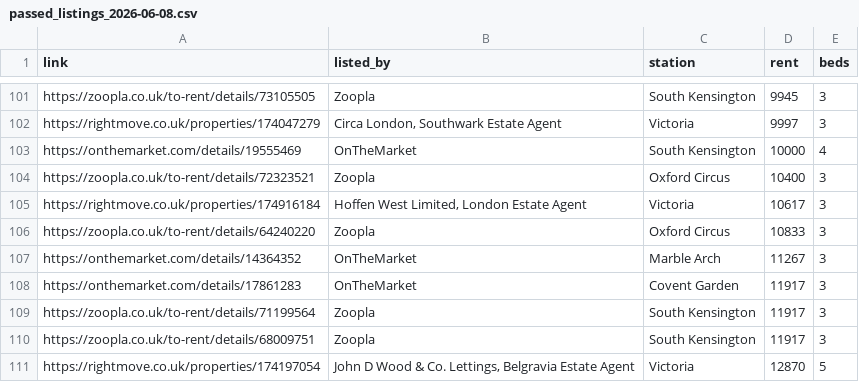
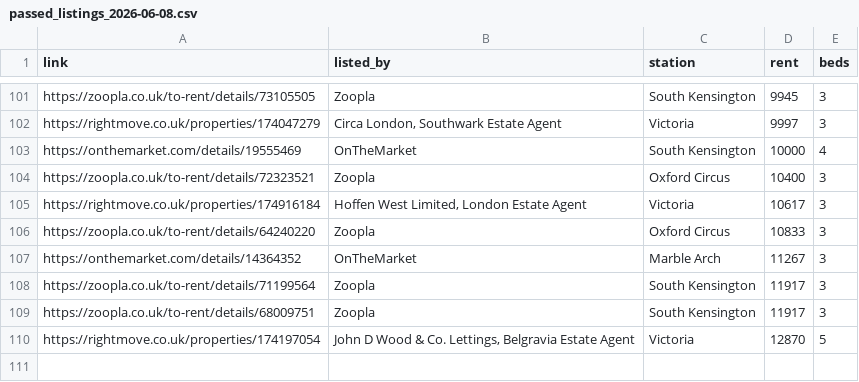
Before and after one commit to hypebearsnfts-claude/london-rental-scanner-bot, a CSV file: exports/passed_listings_2026-06-08.csv, drawn as a sheet; only a part is shown, gaps mark what is left out.

Commit message:
Require detail blacklist verification before sending

```diff
--- a/exports/passed_listings_2026-06-08.csv
+++ b/exports/passed_listings_2026-06-08.csv
@@ -107,3 +107,2 @@ https://zoopla.co.uk/to-rent/details/64240220,Zoopla,Oxford Circus,10833,3
 https://onthemarket.com/details/14364352,OnTheMarket,Marble Arch,11267,3
-https://onthemarket.com/details/17861283,OnTheMarket,Covent Garden,11917,3
 https://zoopla.co.uk/to-rent/details/71199564,Zoopla,South Kensington,11917,3
```
Also changed, not shown: 1 other file.
